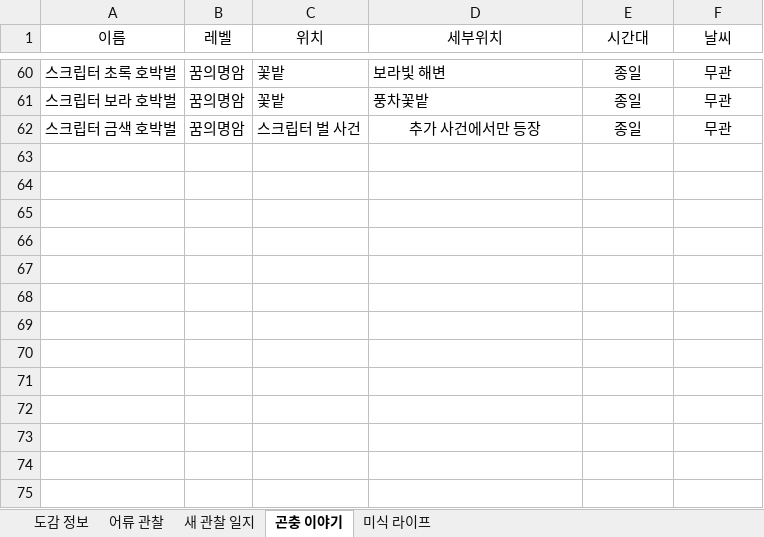
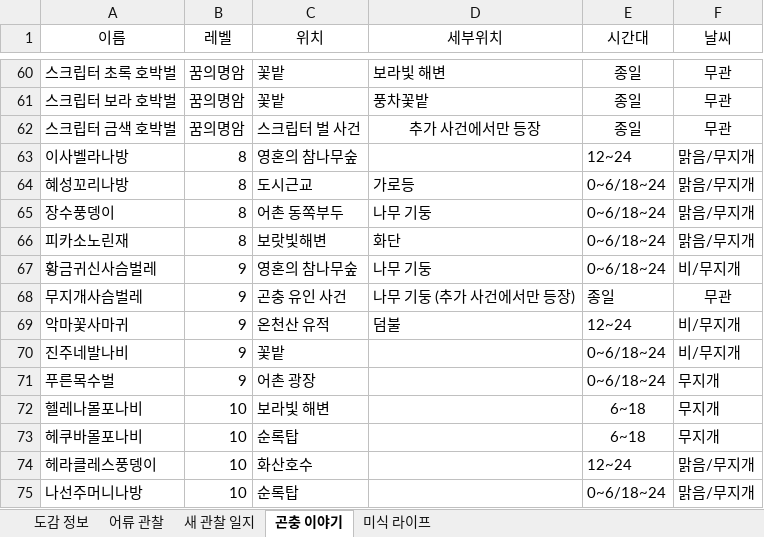
Before and after one commit to lir125/heartowiki, an Excel workbook: heartowiki.xlsx, sheet 곤충 이야기, drawn as a sheet; only a part is shown, gaps mark what is left out; values as stored, in another font and other column widths than the file's, no borders; charts and pictures not drawn; the diff names each change by its address in the sheet, - before the commit and + after, or states it on an @@ line.

Commit message:
data update 4_4

```diff
--- a/heartowiki.xlsx (sheet 곤충 이야기)
+++ b/heartowiki.xlsx (sheet 곤충 이야기)
+row 63: 이사벨라나방 | 8 | 영혼의 참나무숲 |  | 12~24 | 맑음/무지개
+row 64: 혜성꼬리나방 | 8 | 도시근교 | 가로등 | 0~6/18~24 | 맑음/무지개
+row 65: 장수풍뎅이 | 8 | 어촌 동쪽부두 | 나무 기둥 | 0~6/18~24 | 맑음/무지개
+row 66: 피카소노린재 | 8 | 보랏빛해변 | 화단 | 0~6/18~24 | 맑음/무지개
+row 67: 황금귀신사슴벌레 | 9 | 영혼의 참나무숲 | 나무 기둥 | 0~6/18~24 | 비/무지개
+row 68: 무지개사슴벌레 | 9 | 곤충 유인 사건 | 나무 기둥 (추가 사건에서만 등장) | 종일 | 무관
+row 69: 악마꽃사마귀 | 9 | 온천산 유적 | 덤불 | 12~24 | 비/무지개
+row 70: 진주네발나비 | 9 | 꽃밭 |  | 0~6/18~24 | 비/무지개
+row 71: 푸른목수벌 | 9 | 어촌 광장 |  | 0~6/18~24 | 무지개
+row 72: 헬레나몰포나비 | 10 | 보라빛 해변 |  | 6~18 | 무지개
+row 73: 헤쿠바몰포나비 | 10 | 순록탑 |  | 6~18 | 무지개
+row 74: 헤라클레스풍뎅이 | 10 | 화산호수 |  | 12~24 | 맑음/무지개
+row 75: 나선주머니나방 | 10 | 순록탑 |  | 0~6/18~24 | 맑음/무지개
```
Also changed, not shown: sheet 미식 라이프, sheet 도감 정보.
